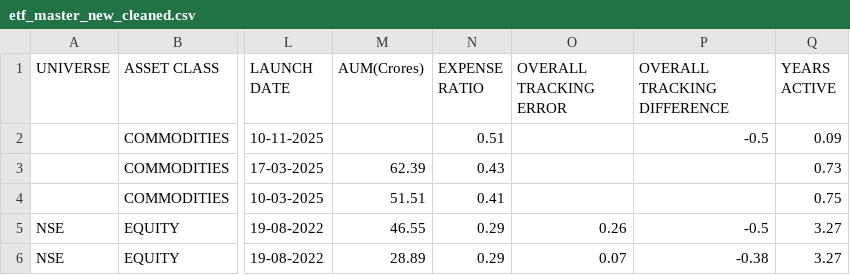
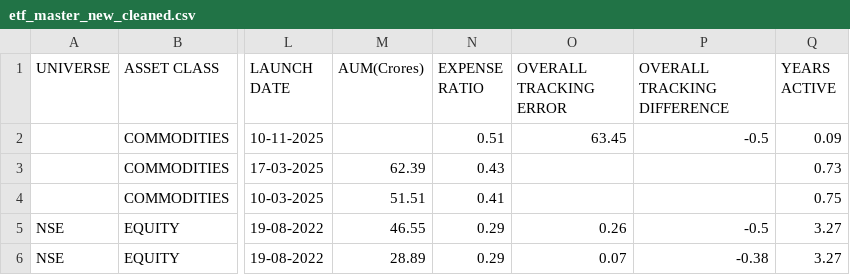
Before and after one commit to digantaraychaudhuri/etf_dashboard, a CSV file: etf_master_new_cleaned.csv, drawn as a sheet; only a part is shown, gaps mark what is left out; the diff names each change by its address in the sheet, - before the commit and + after, or states it on an @@ line.

Commit message:
Update etf_master_new_cleaned.csv

```diff
--- a/etf_master_new_cleaned.csv
+++ b/etf_master_new_cleaned.csv
-O2 (OVERALL TRACKING ERROR): (empty)
+O2 (OVERALL TRACKING ERROR): 63.45
```
